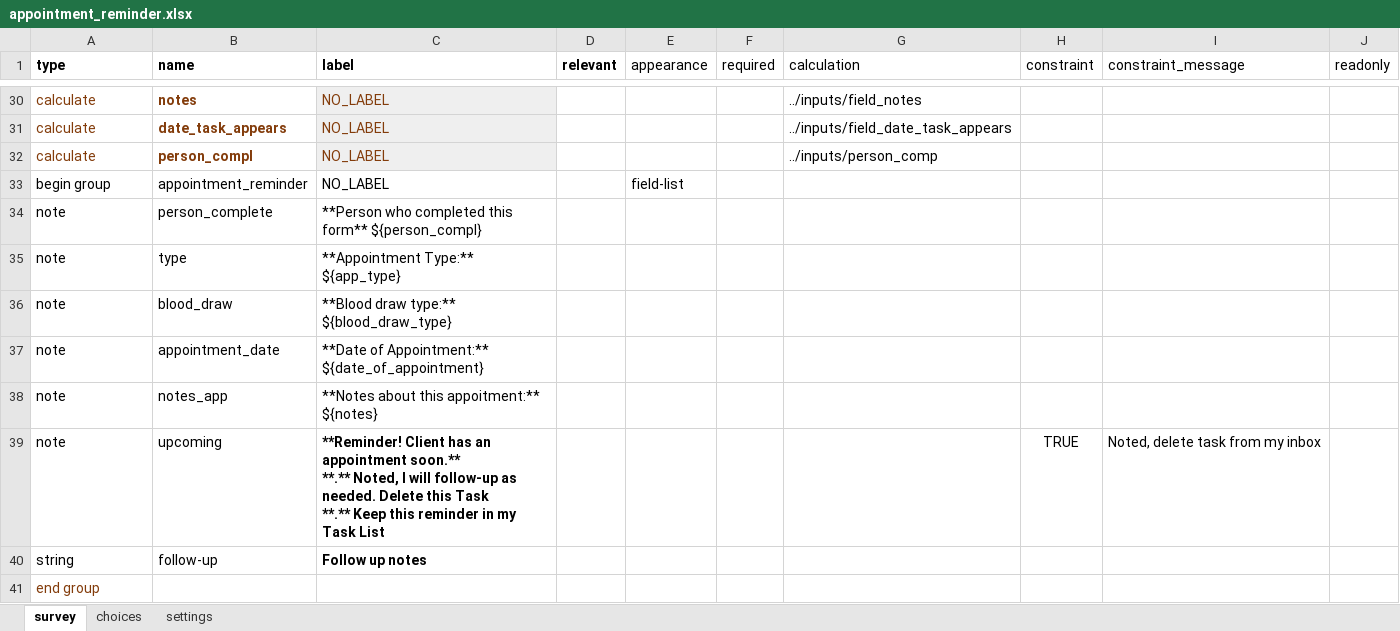
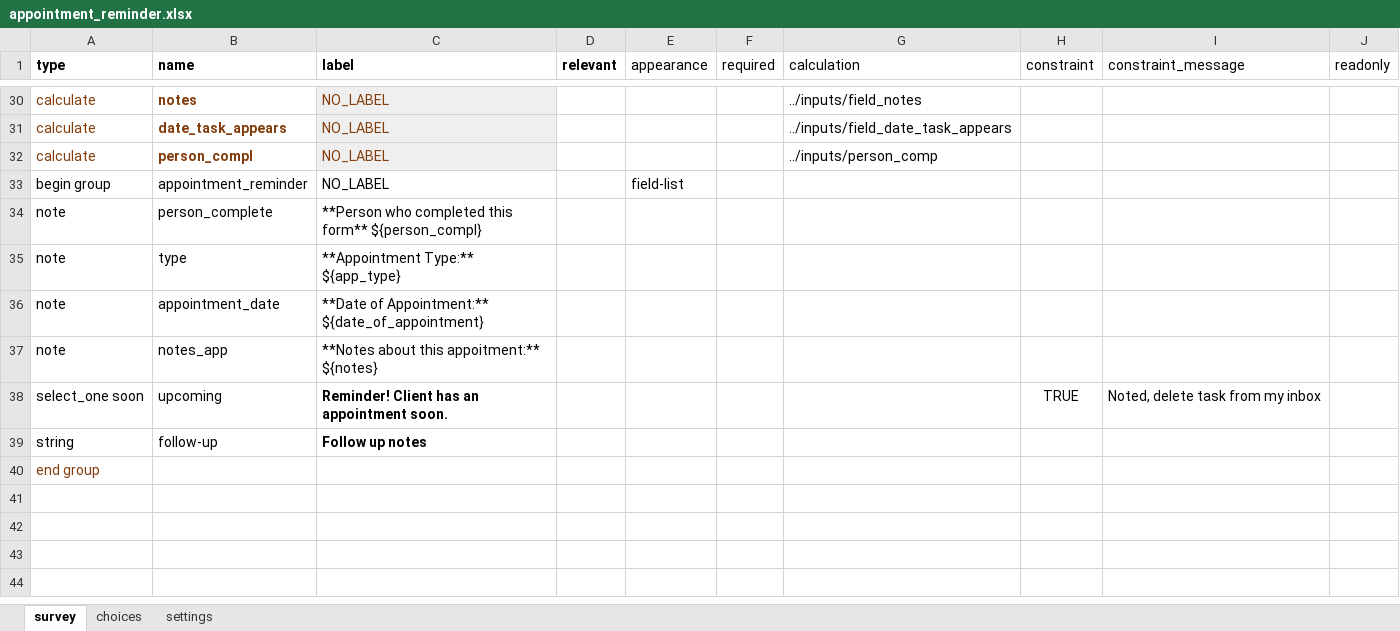
Before and after one commit to gitcliff/mydhi-cht-config, an Excel workbook: config/forms/app/appointment_reminder.xlsx, sheet survey, drawn as a sheet; only a part is shown, gaps mark what is left out; values as stored, in another font and other column widths than the file's, no borders; charts and pictures not drawn; removed rows and columns are numbered as before the commit, all else as after; ↵ is a line break in a cell; the diff names each change by its address in the sheet, - before the commit and + after, or states it on an @@ line.

Commit message:
auto:adding changes and edits in the blood draw appointment

```diff
--- a/config/forms/app/appointment_reminder.xlsx (sheet survey)
+++ b/config/forms/app/appointment_reminder.xlsx (sheet survey)
-row 36: note | blood_draw | **Blood draw type:** ${blood_draw_type}
-A38 (type): note
+A38 (type): select_one soon
-C38 (label): **Reminder! Client has an appointment soon.** ↵ **.** Noted, I will follow-up as needed. Delete this Task ↵ **.** Keep this reminder in my Task List
+C38 (label): Reminder! Client has an appointment soon.
```
Also changed, not shown: sheet choices, sheet settings, 1 other file.
